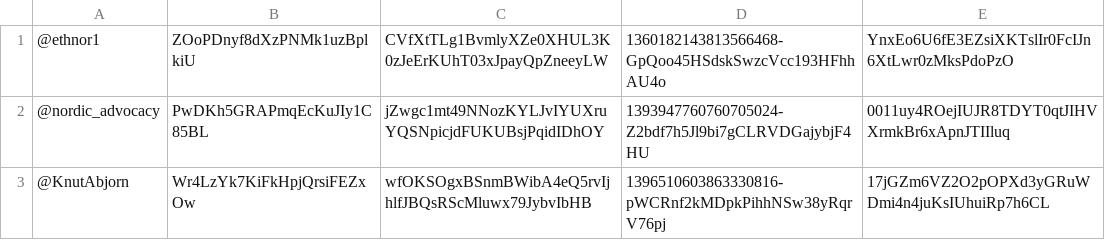
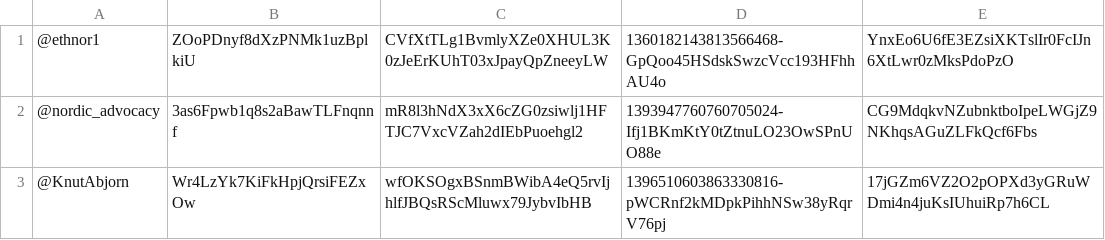
Before and after one commit to kassuahun/Twitterprj, a CSV file: tweepy-bots/API_Keys.csv, drawn as a sheet.

```diff
--- a/tweepy-bots/API_Keys.csv
+++ b/tweepy-bots/API_Keys.csv
@@ -1,3 +1,3 @@
 @ethnor1,ZOoPDnyf8dXzPNMk1uzBplkiU,CVfXtTLg1BvmlyXZe0XHUL3K0zJeErKUhT03xJpayQpZneeyLW,1360182143813566468-GpQoo45HSdskSwzcVcc193HFhhAU4o,YnxEo6U6fE3EZsiXKTslIr0FcIJn6XtLwr0zMksPdoPzO
-@nordic_advocacy,PwDKh5GRAPmqEcKuJIy1C85BL,jZwgc1mt49NNozKYLJvIYUXruYQSNpicjdFUKUBsjPqidIDhOY,1393947760760705024-Z2bdf7h5Jl9bi7gCLRVDGajybjF4HU,0011uy4ROejIUJR8TDYT0qtJIHVXrmkBr6xApnJTIIluq
+@nordic_advocacy,3as6Fpwb1q8s2aBawTLFnqnnf,mR8l3hNdX3xX6cZG0zsiwlj1HFTJC7VxcVZah2dIEbPuoehgl2,1393947760760705024-Ifj1BKmKtY0tZtnuLO23OwSPnUO88e,CG9MdqkvNZubnktboIpeLWGjZ9NKhqsAGuZLFkQcf6Fbs
 @KnutAbjorn,Wr4LzYk7KiFkHpjQrsiFEZxOw,wfOKSOgxBSnmBWibA4eQ5rvIjhlfJBQsRScMluwx79JybvIbHB,1396510603863330816-pWCRnf2kMDpkPihhNSw38yRqrV76pj,17jGZm6VZ2O2pOPXd3yGRuWDmi4n4juKsIUhuiRp7h6CL
```
Also changed, not shown: 5 other files.
